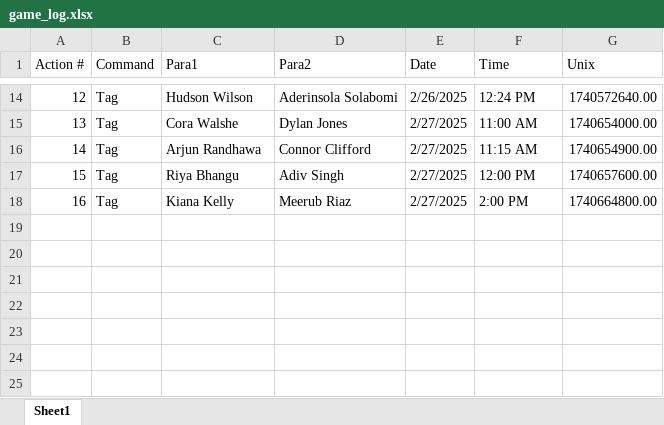
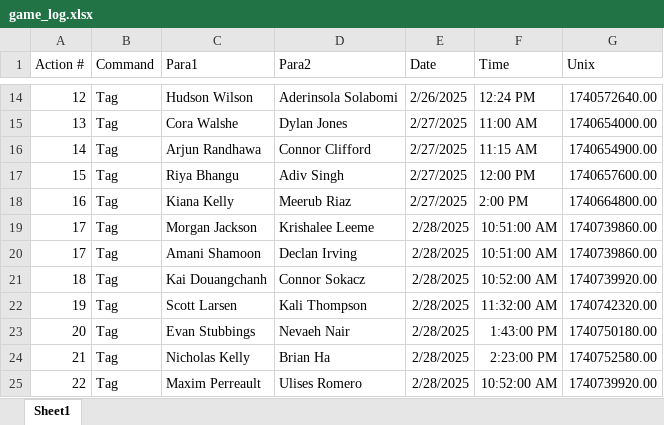
Before and after one commit to SalishGradTag/SalishGradTag.github.io, an Excel workbook: src/game_log.xlsx, sheet Sheet1, drawn as a sheet; only a part is shown, gaps mark what is left out; values as stored, in another font and other column widths than the file's, no borders; table styles not drawn; the diff names each change by its address in the sheet, - before the commit and + after, or states it on an @@ line.

```diff
--- a/src/game_log.xlsx (sheet Sheet1)
+++ b/src/game_log.xlsx (sheet Sheet1)
+row 19: 17 | Tag | Morgan Jackson | Krishalee Leeme | 2/28/2025 | 10:51:00 AM | 1740739860.00
+row 20: 17 | Tag | Amani Shamoon | Declan Irving | 2/28/2025 | 10:51:00 AM | 1740739860.00
+row 21: 18 | Tag | Kai Douangchanh | Connor Sokacz | 2/28/2025 | 10:52:00 AM | 1740739920.00
+row 22: 19 | Tag | Scott Larsen | Kali Thompson | 2/28/2025 | 11:32:00 AM | 1740742320.00
+row 23: 20 | Tag | Evan Stubbings | Nevaeh Nair | 2/28/2025 | 1:43:00 PM | 1740750180.00
+row 24: 21 | Tag | Nicholas Kelly | Brian Ha | 2/28/2025 | 2:23:00 PM | 1740752580.00
+row 25: 22 | Tag | Maxim Perreault | Ulises Romero | 2/28/2025 | 10:52:00 AM | 1740739920.00
```
Also changed, not shown: 3 other files.
